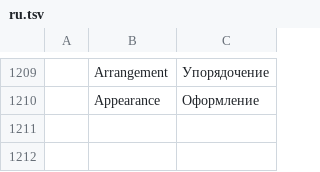
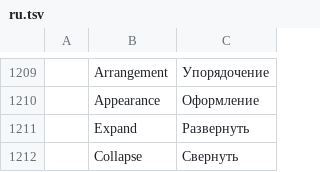
Before and after one commit to ZIDAN44/mailcraft, a TSV file: crates/ui-egui/src/i18n/ru.tsv, drawn as a sheet; only a part is shown, gaps mark what is left out; the diff names each change by its address in the sheet, - before the commit and + after, or states it on an @@ line.

```diff
--- a/crates/ui-egui/src/i18n/ru.tsv
+++ b/crates/ui-egui/src/i18n/ru.tsv
+row 1211:  | Expand | Развернуть
+row 1212:  | Collapse | Свернуть
```
Also changed, not shown: crates/ui-egui/src/i18n/de.tsv, crates/ui-egui/src/i18n/fr.tsv, 22 other files.
